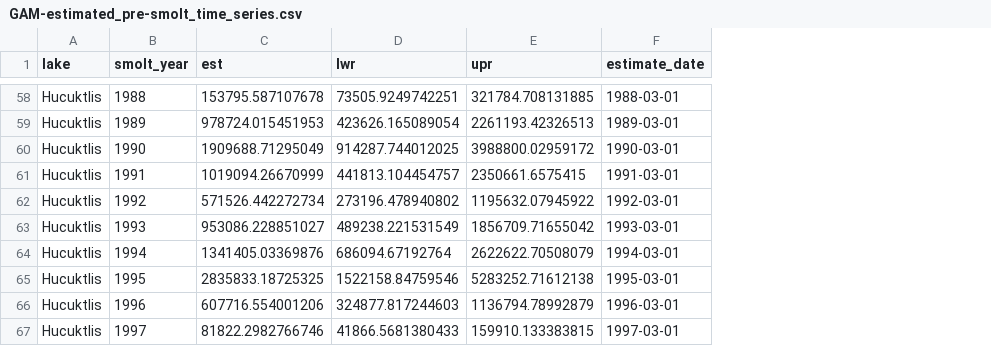
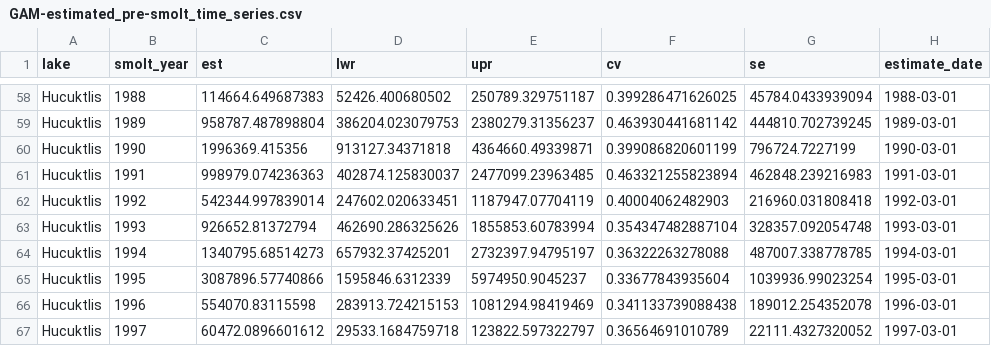
Before and after one commit to SCA-stock-assess/Barkley-Sk-CSAS, a CSV file: 3. outputs/Stock-recruit data/GAM-estimated_pre-smolt_time_series.csv, drawn as a sheet; only a part is shown, gaps mark what is left out; the diff covers the shown part only; the diff names each change by its address in the sheet, - before the commit and + after, or states it on an @@ line.

```diff
--- a/3. outputs/Stock-recruit data/GAM-estimated_pre-smolt_time_series.csv
+++ b/3. outputs/Stock-recruit data/GAM-estimated_pre-smolt_time_series.csv
+column F (cv), rows 58-67: 0.399286471626025 | 0.463930441681142 | 0.399086820601199 | 0.463321255823894 | 0.40004062482903 | 0.354347482887104 | 0.36322263278088 | 0.33677843935604 | 0.341133739088438 | 0.36564691010789
+column G (se), rows 58-67: 45784.0433939094 | 444810.702739245 | 796724.7227199 | 462848.239216983 | 216960.031808418 | 328357.092054748 | 487007.338778785 | 1039936.99023254 | 189012.254352078 | 22111.4327320052
-C58 (est): 153795.587107678
+C58 (est): 114664.649687383
-D58 (lwr): 73505.9249742251
+D58 (lwr): 52426.400680502
-E58 (upr): 321784.708131885
+E58 (upr): 250789.329751187
-C59 (est): 978724.015451953
+C59 (est): 958787.487898804
-D59 (lwr): 423626.165089054
+D59 (lwr): 386204.023079753
-E59 (upr): 2261193.42326513
+E59 (upr): 2380279.31356237
-C60 (est): 1909688.71295049
+C60 (est): 1996369.415356
-D60 (lwr): 914287.744012025
+D60 (lwr): 913127.34371818
-E60 (upr): 3988800.02959172
+E60 (upr): 4364660.49339871
-C61 (est): 1019094.26670999
+C61 (est): 998979.074236363
-D61 (lwr): 441813.104454757
+D61 (lwr): 402874.125830037
-E61 (upr): 2350661.6575415
+E61 (upr): 2477099.23963485
-C62 (est): 571526.442272734
+C62 (est): 542344.997839014
-D62 (lwr): 273196.478940802
+D62 (lwr): 247602.020633451
-E62 (upr): 1195632.07945922
+E62 (upr): 1187947.07704119
-C63 (est): 953086.228851027
+C63 (est): 926652.81372794
-D63 (lwr): 489238.221531549
+D63 (lwr): 462690.286325626
-E63 (upr): 1856709.71655042
+E63 (upr): 1855853.60783994
-C64 (est): 1341405.03369876
+C64 (est): 1340795.68514273
-D64 (lwr): 686094.67192764
+D64 (lwr): 657932.37425201
-E64 (upr): 2622622.70508079
+E64 (upr): 2732397.94795197
-C65 (est): 2835833.18725325
+C65 (est): 3087896.57740866
-D65 (lwr): 1522158.84759546
+D65 (lwr): 1595846.6312339
-E65 (upr): 5283252.71612138
+E65 (upr): 5974950.9045237
-C66 (est): 607716.554001206
+C66 (est): 554070.83115598
-D66 (lwr): 324877.817244603
+D66 (lwr): 283913.724215153
-E66 (upr): 1136794.78992879
+E66 (upr): 1081294.98419469
-C67 (est): 81822.2982766746
+C67 (est): 60472.0896601612
-D67 (lwr): 41866.5681380433
+D67 (lwr): 29533.1684759718
-E67 (upr): 159910.133383815
+E67 (upr): 123822.597322797
```
Also changed, not shown: 87 edited cells elsewhere in this file.
